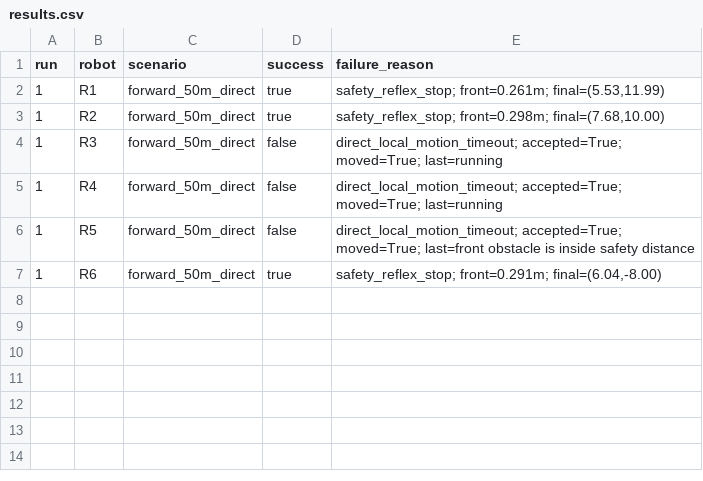
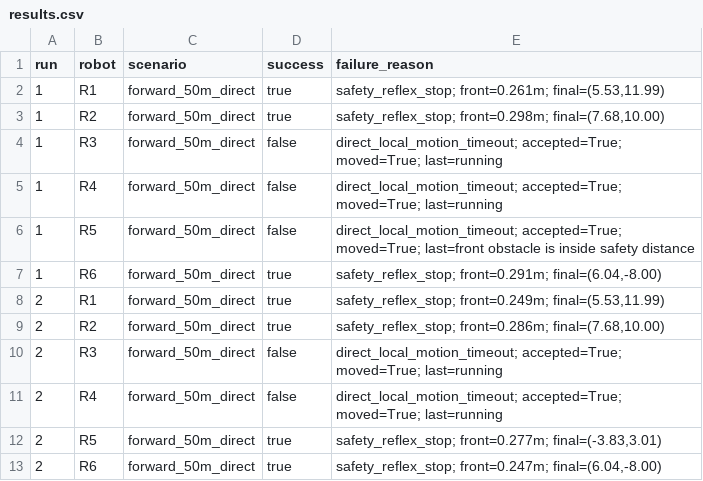
Before and after one commit to vaibhav3000/nimbus, a CSV file: results/final/R1/results.csv, drawn as a sheet.

```diff
--- a/results/final/R1/results.csv
+++ b/results/final/R1/results.csv
@@ -7 +7,7 @@ run,robot,scenario,success,failure_reason
 1,R6,forward_50m_direct,true,"safety_reflex_stop; front=0.291m; final=(6.04,-8.00)"
+2,R1,forward_50m_direct,true,"safety_reflex_stop; front=0.249m; final=(5.53,11.99)"
+2,R2,forward_50m_direct,true,"safety_reflex_stop; front=0.286m; final=(7.68,10.00)"
+2,R3,forward_50m_direct,false,direct_local_motion_timeout; accepted=True; moved=True; last=running
+2,R4,forward_50m_direct,false,direct_local_motion_timeout; accepted=True; moved=True; last=running
+2,R5,forward_50m_direct,true,"safety_reflex_stop; front=0.277m; final=(-3.83,3.01)"
+2,R6,forward_50m_direct,true,"safety_reflex_stop; front=0.247m; final=(6.04,-8.00)"
```
Also changed, not shown: 1 other file.
